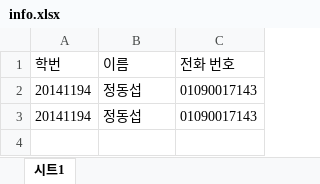
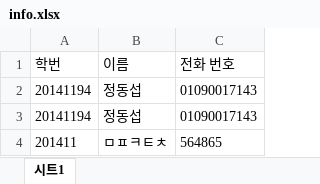
Before and after one commit to dongsub-joung/-, an Excel workbook: UI/info.xlsx, sheet 시트1, drawn as a sheet; values as stored, in another font and other column widths than the file's, no borders; charts and pictures not drawn; the diff names each change by its address in the sheet, - before the commit and + after, or states it on an @@ line.

```diff
--- a/UI/info.xlsx (sheet 시트1)
+++ b/UI/info.xlsx (sheet 시트1)
+row 4: 201411 | ㅁㅍㅋㅌㅊ | 564865
```
Also changed, not shown: 9 other files.
